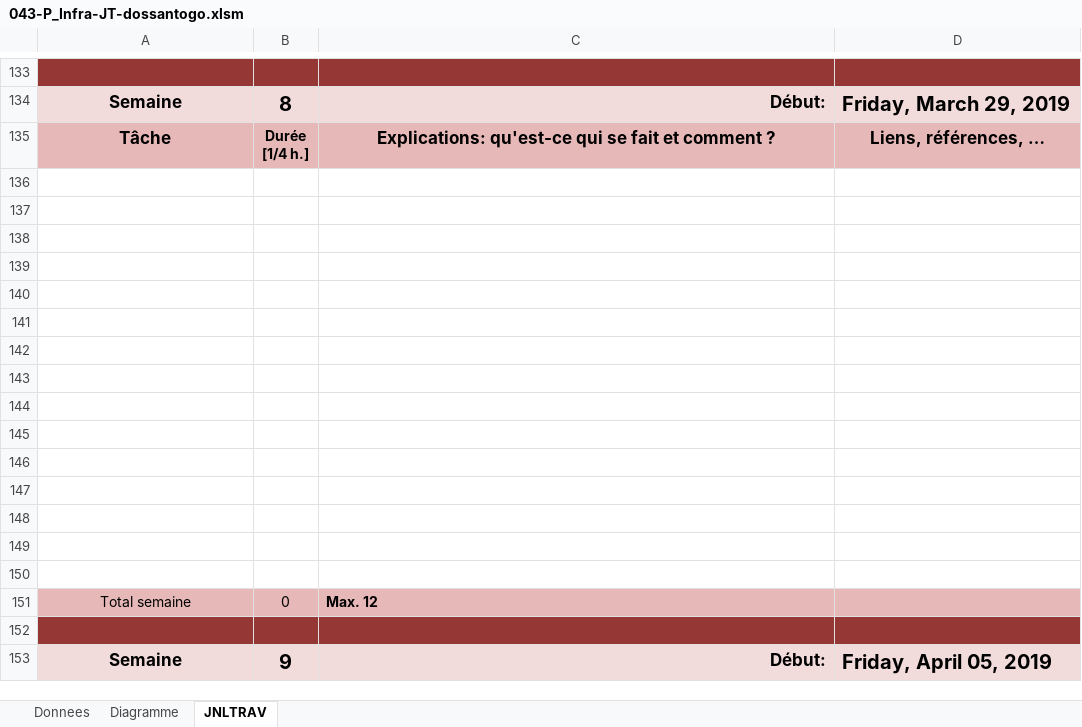
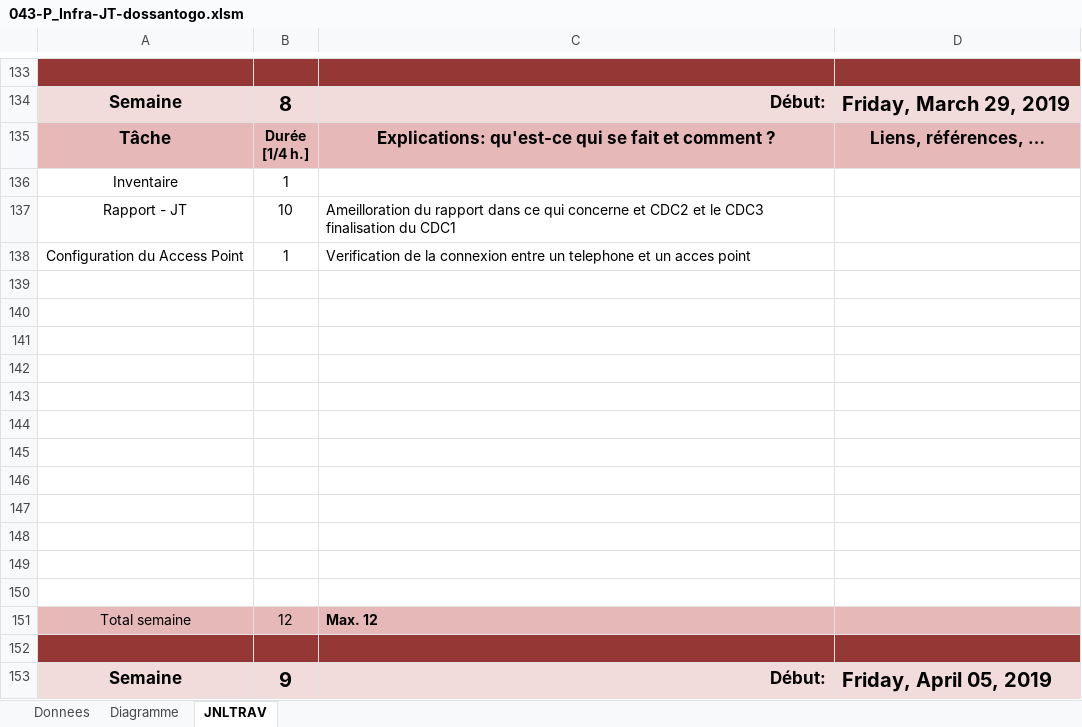
Before and after one commit to TheRealDepso/P-43, an Excel workbook: 043-P_Infra/01_JDT/043-P_Infra-JT-dossantogo.xlsm, sheet JNLTRAV, drawn as a sheet; only a part is shown, gaps mark what is left out; values as stored, in another font and other column widths than the file's, no borders; charts and pictures not drawn; removed rows and columns are numbered as before the commit, all else as after; the diff names each change by its address in the sheet, - before the commit and + after, or states it on an @@ line.

```diff
--- a/043-P_Infra/01_JDT/043-P_Infra-JT-dossantogo.xlsm (sheet JNLTRAV)
+++ b/043-P_Infra/01_JDT/043-P_Infra-JT-dossantogo.xlsm (sheet JNLTRAV)
+row 136: Inventaire | 1
+row 137: Rapport - JT | 10 | Ameilloration du rapport dans ce qui concerne et CDC2 et le CDC3 finalisation du CDC1
+row 138: Configuration du Access Point | 1 | Verification de la connexion entre un telephone et un acces point
-row 148: (empty)
-row 149: (empty)
-row 150: (empty)
-B151: 0
+B151: 12
```
Also changed, not shown: 043-P_Infra/01_JDT/043-P_Infra-JT-carvalheru.xlsm, 4 other files.
